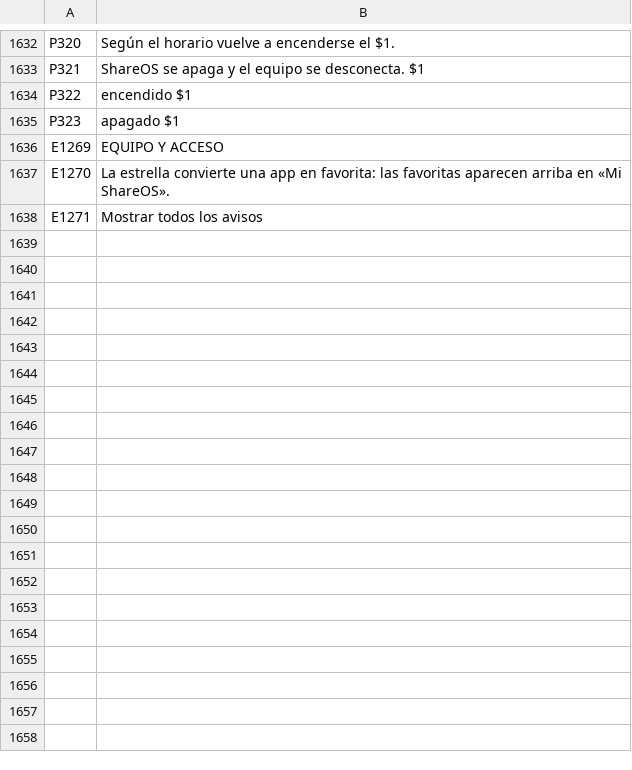
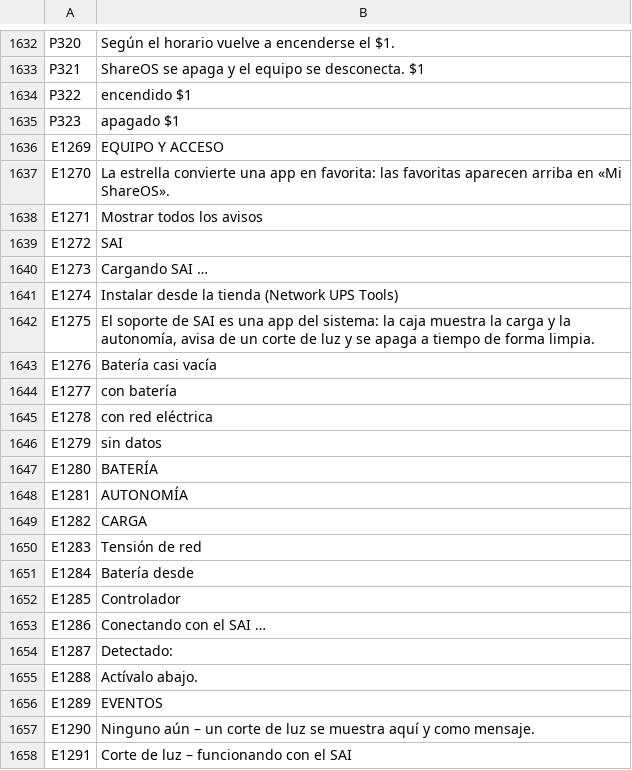
Before and after one commit to UniqueDroid/ShareOS, a TSV file: tools/i18n/es.tsv, drawn as a sheet; only a part is shown, gaps mark what is left out; the diff covers the shown part only.

```diff
--- a/tools/i18n/es.tsv
+++ b/tools/i18n/es.tsv
@@ -1638 +1638,21 @@ E1270	La estrella convierte una app en favorita: las favoritas aparecen arriba e
 E1271	Mostrar todos los avisos
+E1272	SAI
+E1273	Cargando SAI …
+E1274	Instalar desde la tienda (Network UPS Tools)
+E1275	El soporte de SAI es una app del sistema: la caja muestra la carga y la autonomía, avisa de un corte de luz y se apaga a tiempo de forma limpia.
+E1276	Batería casi vacía
+E1277	con batería
+E1278	con red eléctrica
+E1279	sin datos
+E1280	BATERÍA
+E1281	AUTONOMÍA
+E1282	CARGA
+E1283	Tensión de red
+E1284	Batería desde
+E1285	Controlador
+E1286	Conectando con el SAI …
+E1287	Detectado:
+E1288	Actívalo abajo.
+E1289	EVENTOS
+E1290	Ninguno aún – un corte de luz se muestra aquí y como mensaje.
+E1291	Corte de luz – funcionando con el SAI
```
Also changed, not shown: 25 added rows elsewhere in this file, tools/i18n/ar.tsv, tools/i18n/bn.tsv, 32 other files.
